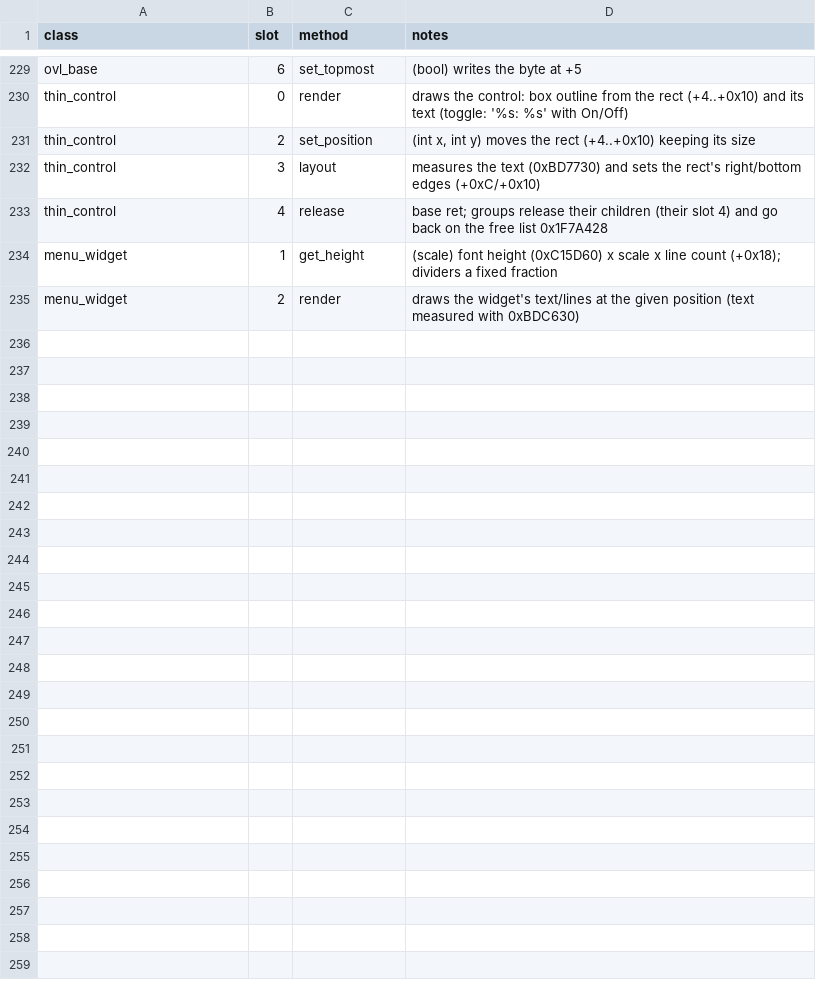
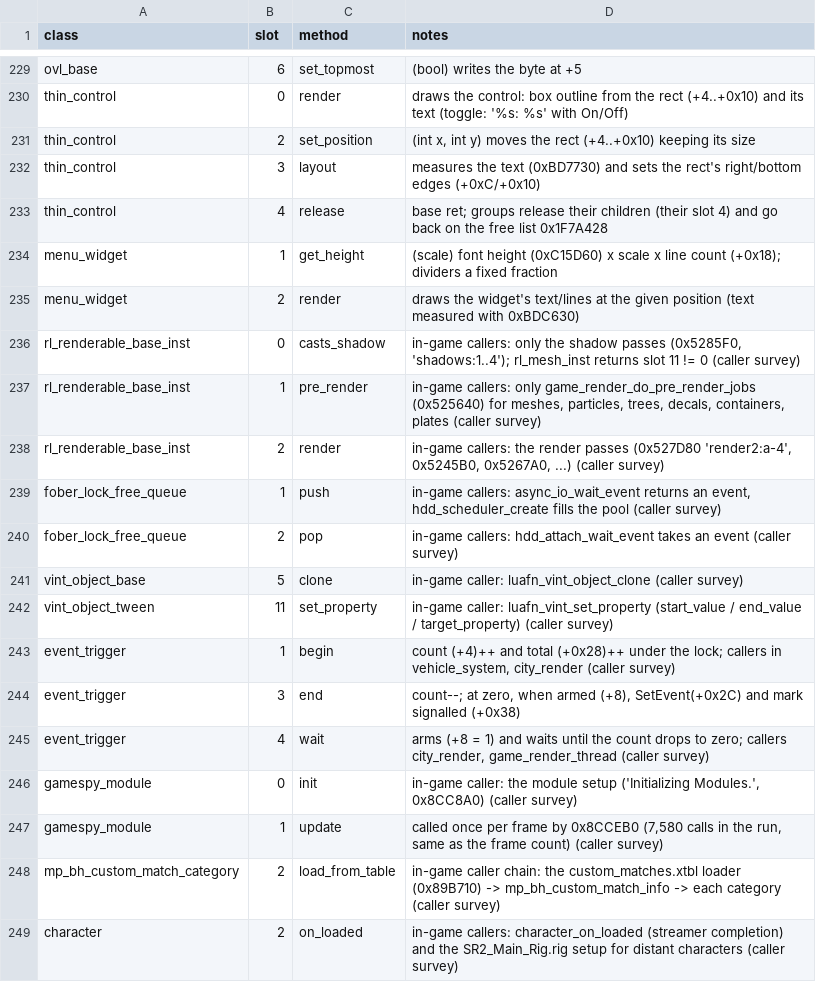
Before and after one commit to 16austin16/SR2-Decomp, a CSV file: docs/vtable_slots.csv, drawn as a sheet; only a part is shown, gaps mark what is left out; the diff names each change by its address in the sheet, - before the commit and + after, or states it on an @@ line.

```diff
--- a/docs/vtable_slots.csv
+++ b/docs/vtable_slots.csv
+row 236: rl_renderable_base_inst | 0 | casts_shadow | in-game callers: only the shadow passes (0x5285F0, 'shadows:1..4'); rl_mesh_inst returns slot 11 != 0 (caller survey)
+row 237: rl_renderable_base_inst | 1 | pre_render | in-game callers: only game_render_do_pre_render_jobs (0x525640) for meshes, particles, trees, decals, containers, plates (caller survey)
+row 238: rl_renderable_base_inst | 2 | render | in-game callers: the render passes (0x527D80 'render2:a-4', 0x5245B0, 0x5267A0, ...) (caller survey)
+row 239: fober_lock_free_queue | 1 | push | in-game callers: async_io_wait_event returns an event, hdd_scheduler_create fills the pool (caller survey)
+row 240: fober_lock_free_queue | 2 | pop | in-game callers: hdd_attach_wait_event takes an event (caller survey)
+row 241: vint_object_base | 5 | clone | in-game caller: luafn_vint_object_clone (caller survey)
+row 242: vint_object_tween | 11 | set_property | in-game caller: luafn_vint_set_property (start_value / end_value / target_property) (caller survey)
+row 243: event_trigger | 1 | begin | count (+4)++ and total (+0x28)++ under the lock; callers in vehicle_system, city_render (caller survey)
+row 244: event_trigger | 3 | end | count--; at zero, when armed (+8), SetEvent(+0x2C) and mark signalled (+0x38)
+row 245: event_trigger | 4 | wait | arms (+8 = 1) and waits until the count drops to zero; callers city_render, game_render_thread (caller survey)
+row 246: gamespy_module | 0 | init | in-game caller: the module setup ('Initializing Modules.', 0x8CC8A0) (caller survey)
+row 247: gamespy_module | 1 | update | called once per frame by 0x8CCEB0 (7,580 calls in the run, same as the frame count) (caller survey)
+row 248: mp_bh_custom_match_category | 2 | load_from_table | in-game caller chain: the custom_matches.xtbl loader (0x89B710) -> mp_bh_custom_match_info -> each category (caller survey)
+row 249: character | 2 | on_loaded | in-game callers: character_on_loaded (streamer completion) and the SR2_Main_Rig.rig setup for distant characters (caller survey)
```
Also changed, not shown: docs/functions.csv, 5 other files.
